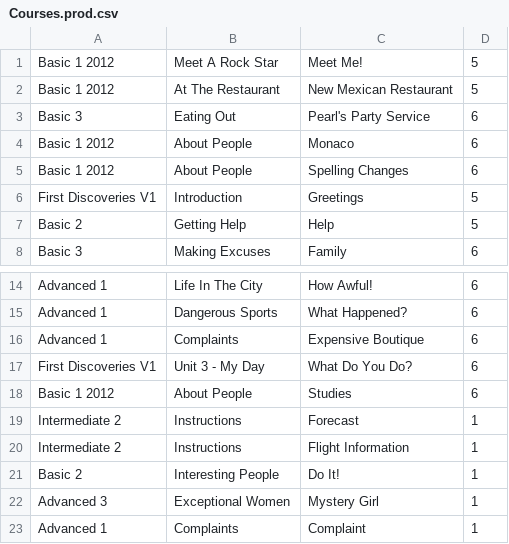
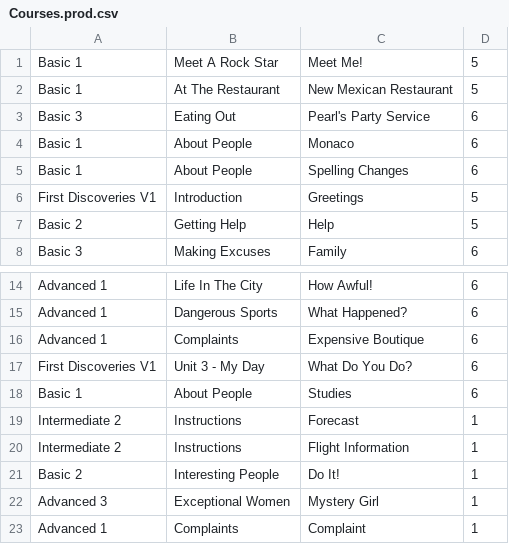
Before and after one commit to omerfiles/EduAutomation, a CSV file: files/csvFiles/Courses.prod.csv, drawn as a sheet; only a part is shown, gaps mark what is left out.

Commit message:
updated course names

```diff
--- a/files/csvFiles/Courses.prod.csv
+++ b/files/csvFiles/Courses.prod.csv
@@ -1,6 +1,6 @@
-Basic 1 2012,Meet A Rock Star,Meet Me!,5
-Basic 1 2012,At The Restaurant,New Mexican Restaurant,5
+Basic 1,Meet A Rock Star,Meet Me!,5
+Basic 1,At The Restaurant,New Mexican Restaurant,5
 Basic 3,Eating Out,Pearl's Party Service,6
-Basic 1 2012,About People,Monaco,6
-Basic 1 2012,About People,Spelling Changes,6
+Basic 1,About People,Monaco,6
+Basic 1,About People,Spelling Changes,6
 First Discoveries V1,Introduction,Greetings,5
@@ -17,3 +17,3 @@ Advanced 1,Complaints,Expensive Boutique,6
 First Discoveries V1,Unit 3 - My Day,What Do You Do?,6
-Basic 1 2012,About People,Studies,6
+Basic 1,About People,Studies,6
 Intermediate 2,Instructions,Forecast,1
```
